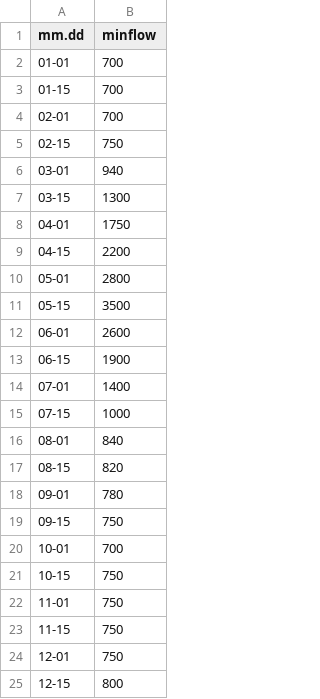
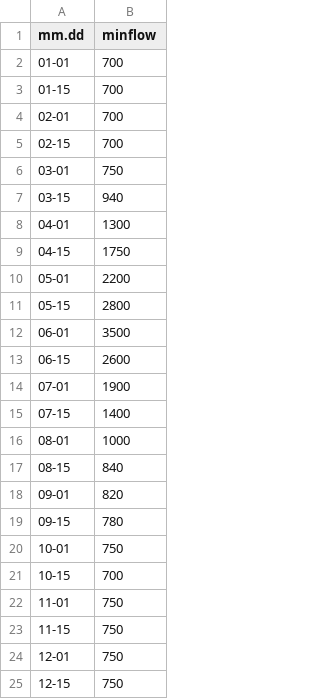
Before and after one commit to jeffmarti/data, a CSV file: wenatcheePeshastinIRPP.csv, drawn as a sheet.

Commit message:
Add files via upload

```diff
--- a/wenatcheePeshastinIRPP.csv
+++ b/wenatcheePeshastinIRPP.csv
@@ -4,19 +4,19 @@ mm.dd,minflow
 02-01,700
-02-15,750
-03-01,940
-03-15,1300
-04-01,1750
-04-15,2200
-05-01,2800
-05-15,3500
-06-01,2600
-06-15,1900
-07-01,1400
-07-15,1000
-08-01,840
-08-15,820
-09-01,780
-09-15,750
-10-01,700
-10-15,750
+02-15,700
+03-01,750
+03-15,940
+04-01,1300
+04-15,1750
+05-01,2200
+05-15,2800
+06-01,3500
+06-15,2600
+07-01,1900
+07-15,1400
+08-01,1000
+08-15,840
+09-01,820
+09-15,780
+10-01,750
+10-15,700
 11-01,750
@@ -24,2 +24,2 @@ mm.dd,minflow
 12-01,750
-12-15,800
+12-15,750
```
